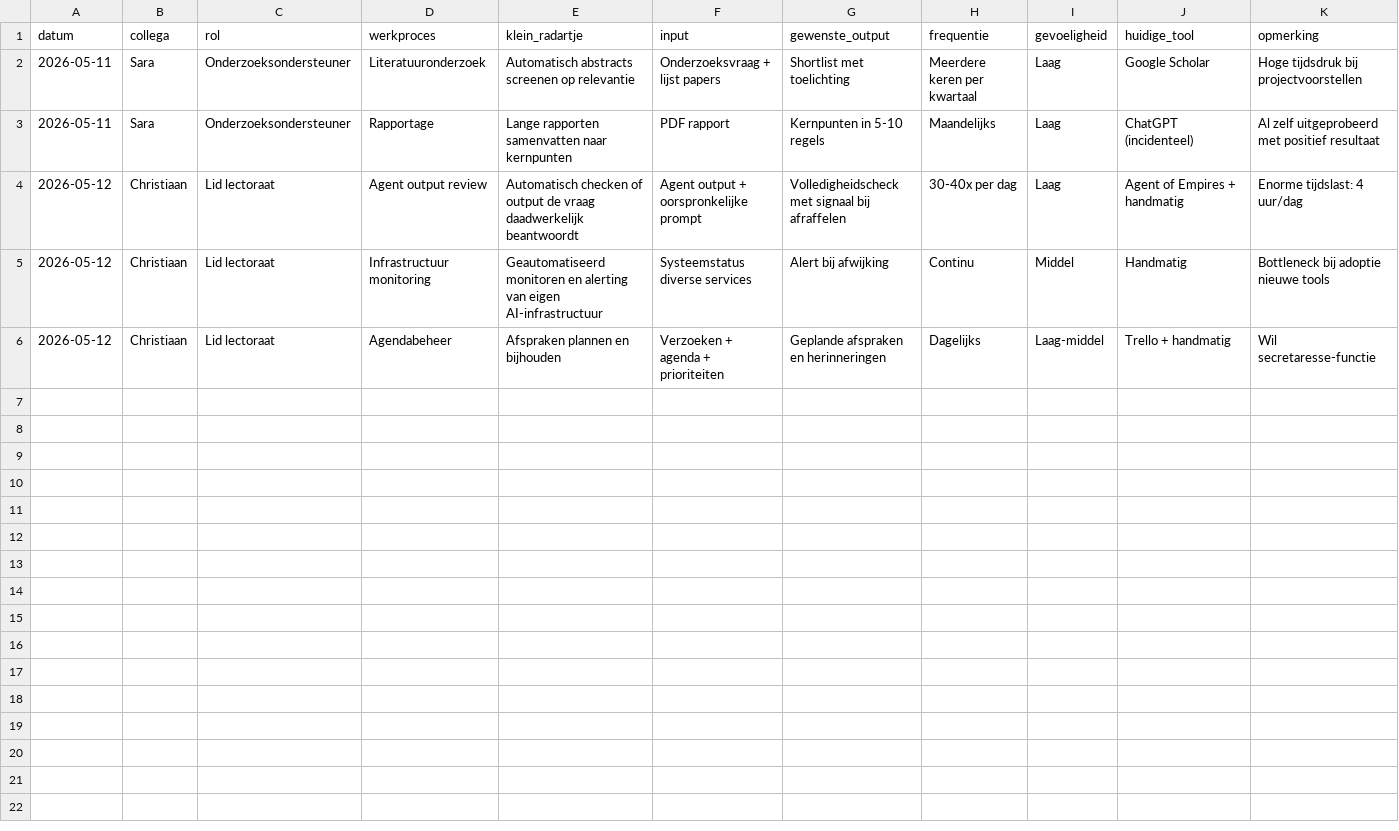
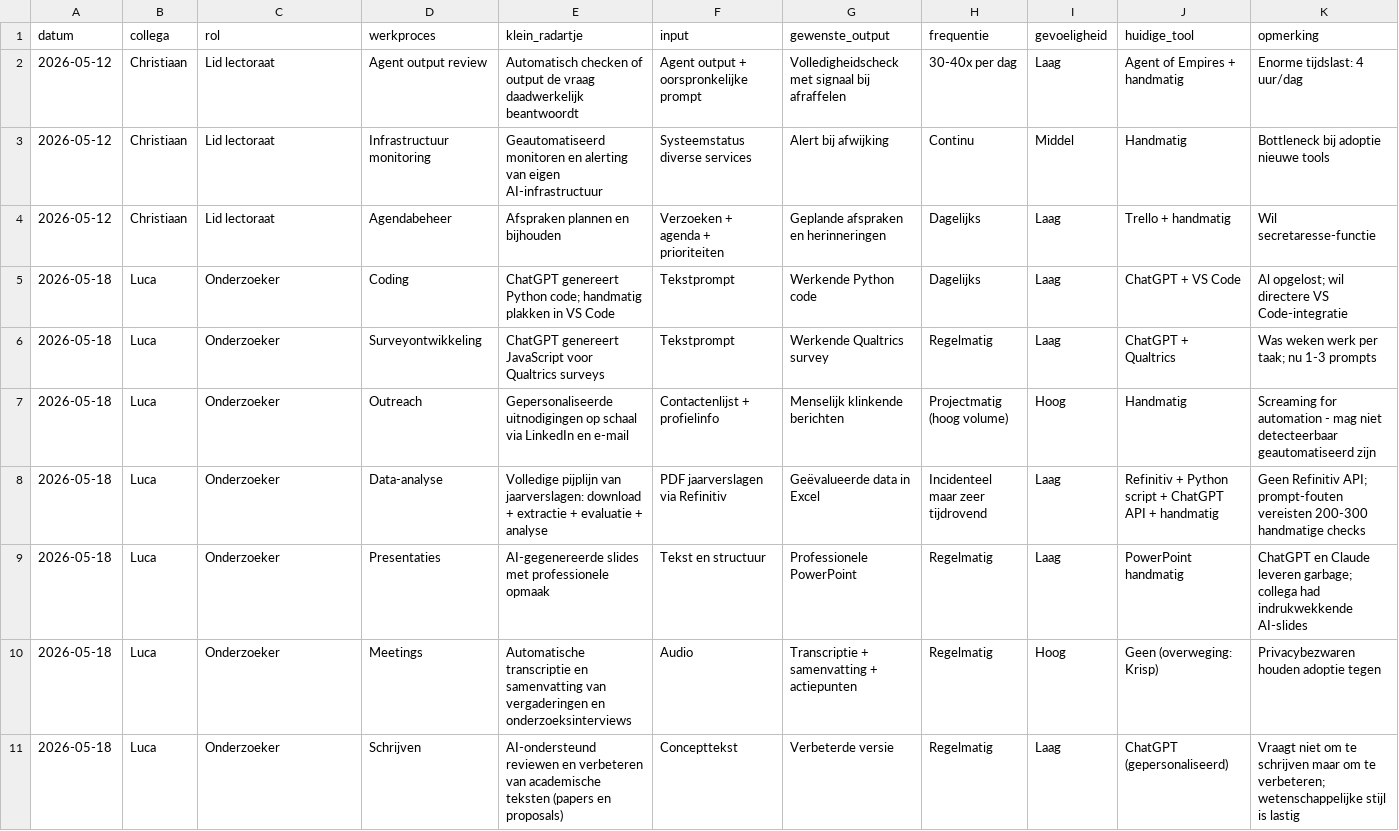
Before and after one commit to Windesheim-A-I-Support/Inventarisatie-kleine-AI-toepassingen-binnen-het-team, a CSV file: data/radartjes.csv, drawn as a sheet.

```diff
--- a/data/radartjes.csv
+++ b/data/radartjes.csv
@@ -1,6 +1,11 @@
 datum,collega,rol,werkproces,klein_radartje,input,gewenste_output,frequentie,gevoeligheid,huidige_tool,opmerking
-2026-05-11,Sara,Onderzoeksondersteuner,Literatuuronderzoek,Automatisch abstracts screenen op relevantie,Onderzoeksvraag + lijst papers,Shortlist met toelichting,Meerdere keren per kwartaal,Laag,Google Scholar,Hoge tijdsdruk bij projectvoorstellen
-2026-05-11,Sara,Onderzoeksondersteuner,Rapportage,Lange rapporten samenvatten naar kernpunten,PDF rapport,Kernpunten in 5-10 regels,Maandelijks,Laag,ChatGPT (incidenteel),Al zelf uitgeprobeerd met positief resultaat
 2026-05-12,Christiaan,Lid lectoraat,Agent output review,Automatisch checken of output de vraag daadwerkelijk beantwoordt,Agent output + oorspronkelijke prompt,Volledigheidscheck met signaal bij afraffelen,30-40x per dag,Laag,Agent of Empires + handmatig,Enorme tijdslast: 4 uur/dag
 2026-05-12,Christiaan,Lid lectoraat,Infrastructuur monitoring,Geautomatiseerd monitoren en alerting van eigen AI-infrastructuur,Systeemstatus diverse services,Alert bij afwijking,Continu,Middel,Handmatig,Bottleneck bij adoptie nieuwe tools
-2026-05-12,Christiaan,Lid lectoraat,Agendabeheer,Afspraken plannen en bijhouden,Verzoeken + agenda + prioriteiten,Geplande afspraken en herinneringen,Dagelijks,Laag-middel,Trello + handmatig,Wil secretaresse-functie
+2026-05-12,Christiaan,Lid lectoraat,Agendabeheer,Afspraken plannen en bijhouden,Verzoeken + agenda + prioriteiten,Geplande afspraken en herinneringen,Dagelijks,Laag,Trello + handmatig,Wil secretaresse-functie
+2026-05-18,Luca,Onderzoeker,Coding,ChatGPT genereert Python code; handmatig plakken in VS Code,Tekstprompt,Werkende Python code,Dagelijks,Laag,ChatGPT + VS Code,Al opgelost; wil directere VS Code-integratie
+2026-05-18,Luca,Onderzoeker,Surveyontwikkeling,ChatGPT genereert JavaScript voor Qualtrics surveys,Tekstprompt,Werkende Qualtrics survey,Regelmatig,Laag,ChatGPT + Qualtrics,Was weken werk per taak; nu 1-3 prompts
+2026-05-18,Luca,Onderzoeker,Outreach,Gepersonaliseerde uitnodigingen op schaal via LinkedIn en e-mail,Contactenlijst + profielinfo,Menselijk klinkende berichten,Projectmatig (hoog volume),Hoog,Handmatig,Screaming for automation - mag niet detecteerbaar geautomatiseerd zijn
+2026-05-18,Luca,Onderzoeker,Data-analyse,Volledige pijplijn van jaarverslagen: download + extractie + evaluatie + analyse,PDF jaarverslagen via Refinitiv,Geëvalueerde data in Excel,Incidenteel maar zeer tijdrovend,Laag,Refinitiv + Python script + ChatGPT API + handmatig,Geen Refinitiv API; prompt-fouten vereisten 200-300 handmatige checks
+2026-05-18,Luca,Onderzoeker,Presentaties,AI-gegenereerde slides met professionele opmaak,Tekst en structuur,Professionele PowerPoint,Regelmatig,Laag,PowerPoint handmatig,ChatGPT en Claude leveren garbage; collega had indrukwekkende AI-slides
+2026-05-18,Luca,Onderzoeker,Meetings,Automatische transcriptie en samenvatting van vergaderingen en onderzoeksinterviews,Audio,Transcriptie + samenvatting + actiepunten,Regelmatig,Hoog,Geen (overweging: Krisp),Privacybezwaren houden adoptie tegen
+2026-05-18,Luca,Onderzoeker,Schrijven,AI-ondersteund reviewen en verbeteren van academische teksten (papers en proposals),Concepttekst,Verbeterde versie,Regelmatig,Laag,ChatGPT (gepersonaliseerd),Vraagt niet om te schrijven maar om te verbeteren; wetenschappelijke stijl is lastig
```
Also changed, not shown: data/tools-in-gebruik.csv.
